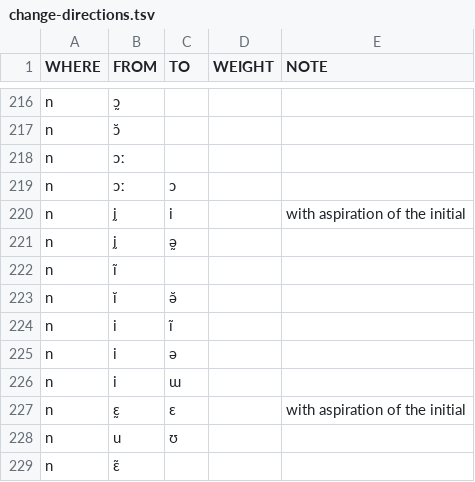
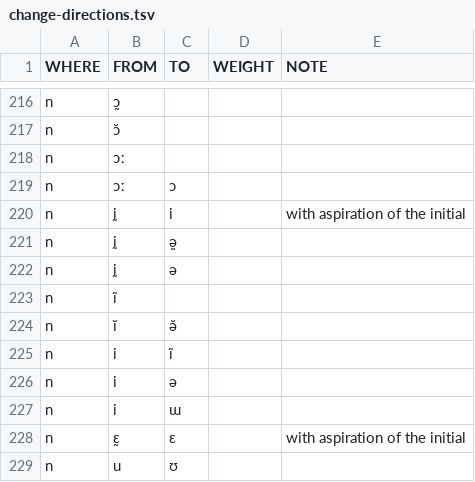
Before and after one commit to digling/burmish, a TSV file: reconstruction/change-directions.tsv, drawn as a sheet; only a part is shown, gaps mark what is left out; the shorter side is filled out with more unchanged rows.

Commit message:
Update change-directions.tsv

```diff
--- a/reconstruction/change-directions.tsv
+++ b/reconstruction/change-directions.tsv
@@ -221,2 +221,3 @@ n	ḭ	i		with aspiration of the initial
 n	ḭ	ə̰		
+n	ḭ	ə		
 n	ĩ			
```
